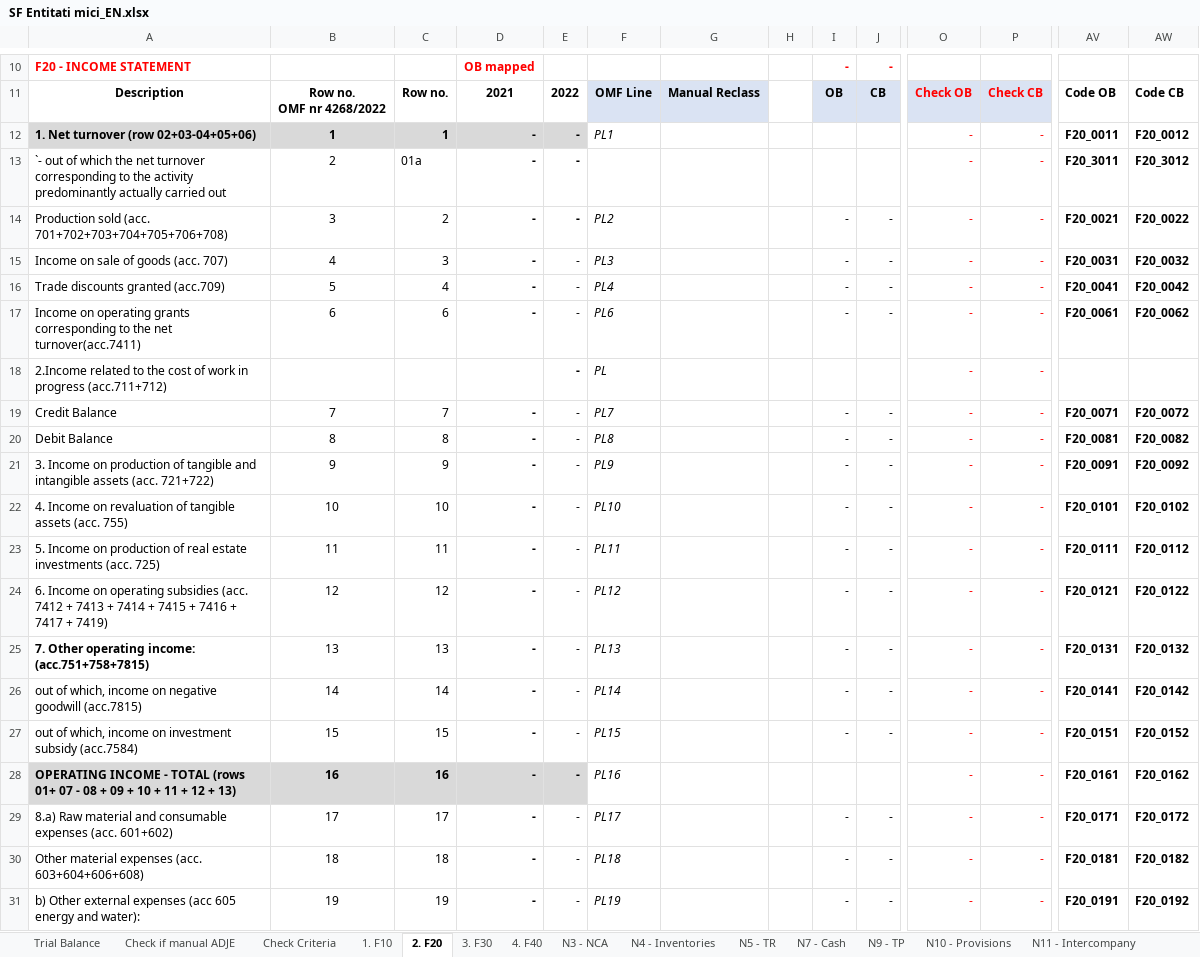
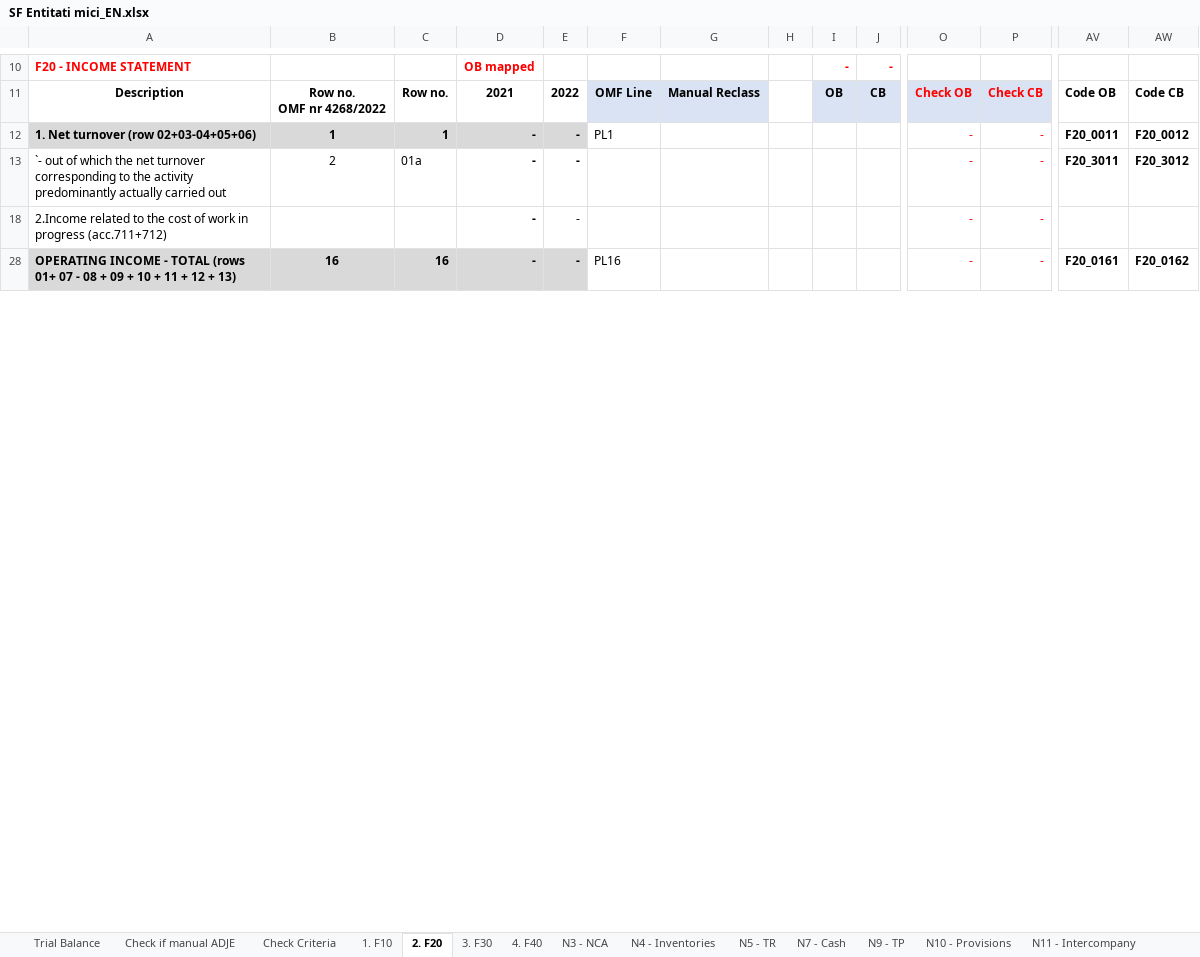
Before and after one commit to GTRDIGITAL/auditAppsMirus, an Excel workbook: Instructions/SF Entitati mici_EN.xlsx, sheet 2. F20, drawn as a sheet; only a part is shown, gaps mark what is left out; values as stored, in another font and other column widths than the file's, no borders; rows hold the shown columns only; ↵ is a line break in a cell; the diff covers the shown part only; the diff names each change by its address in the sheet, - before the commit and + after, or states it on an @@ line.

```diff
--- a/Instructions/SF Entitati mici_EN.xlsx (sheet 2. F20)
+++ b/Instructions/SF Entitati mici_EN.xlsx (sheet 2. F20)
-F12 italic: on
+F12 italic: off
@@ row 14 hidden: Production sold (acc. 701+702+703+704+705+706+708) | 3 | 2 | - | - | PL2 |  |  | - | - | - | - | F20_0021 | F20_0022 @@
@@ row 15 hidden: Income on sale of goods (acc. 707) | 4 | 3 | - | - | PL3 |  |  | - | - | - | - | F20_0031 | F20_0032 @@
@@ row 16 hidden: Trade discounts granted (acc.709) | 5 | 4 | - | - | PL4 |  |  | - | - | - | - | F20_0041 | F20_0042 @@
@@ row 17 hidden: Income on operating grants corresponding to the net turnover(acc.7411) | 6 | 6 | - | - | PL6 |  |  | - | - | - | - | F20_0061 | F20_0062 @@
-D18: (empty)
+D18: -
-E18 bold: on
+E18 bold: off
-F18: PL
+F18: (empty)
@@ row 19 hidden: Credit Balance | 7 | 7 | - | - | PL7 |  |  | - | - | - | - | F20_0071 | F20_0072 @@
@@ row 20 hidden: Debit Balance | 8 | 8 | - | - | PL8 |  |  | - | - | - | - | F20_0081 | F20_0082 @@
@@ row 21 hidden: 3. Income on production of tangible and intangible assets (acc. 721+722) | 9 | 9 | - | - | PL9 |  |  | - | - | - | - | F20_0091 | F20_0092 @@
@@ row 22 hidden: 4. Income on revaluation of tangible assets (acc. 755) | 10 | 10 | - | - | PL10 |  |  | - | - | - | - | F20_0101 | F20_0102 @@
@@ row 23 hidden: 5. Income on production of real estate investments (acc. 725) | 11 | 11 | - | - | PL11 |  |  | - | - | - | - | F20_0111 | F20_0112 @@
@@ row 24 hidden: 6. Income on operating subsidies (acc. 7412 + 7413 + 7414 + 7415 + 7416 + ↵ 7417 + 7419) | 12 | 12 | - | - | PL12 |  |  | - | - | - | - | F20_0121 | F20_0122 @@
@@ row 25 hidden: 7. Other operating income: (acc.751+758+7815) | 13 | 13 | - | - | PL13 |  |  | - | - | - | - | F20_0131 | F20_0132 @@
@@ row 26 hidden: out of which, income on negative goodwill (acc.7815) | 14 | 14 | - | - | PL14 |  |  | - | - | - | - | F20_0141 | F20_0142 @@
@@ row 27 hidden: out of which, income on investment subsidy (acc.7584) | 15 | 15 | - | - | PL15 |  |  | - | - | - | - | F20_0151 | F20_0152 @@
-F28 italic: on
+F28 italic: off
@@ row 29 hidden: 8.a) Raw material and consumable expenses (acc. 601+602) | 17 | 17 | - | - | PL17 |  |  | - | - | - | - | F20_0171 | F20_0172 @@
@@ row 30 hidden: Other material expenses (acc. 603+604+606+608) | 18 | 18 | - | - | PL18 |  |  | - | - | - | - | F20_0181 | F20_0182 @@
@@ row 31 hidden: b) Other external expenses (acc 605 energy and water): | 19 | 19 | - | - | PL19 |  |  | - | - | - | - | F20_0191 | F20_0192 @@
```
Also changed, not shown: 17 removed rows, 26 hidden or unhidden rows and cell formats elsewhere in this sheet, formulas that keep their value, hidden cells, Instructions/SF Entitati mici_RO.xlsx, Instructions/Template FS ENG.xlsx, 1 other file.
